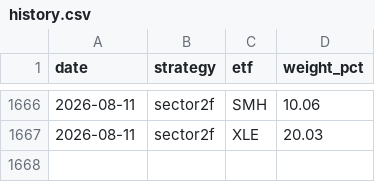
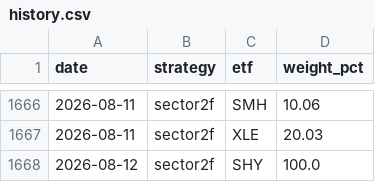
Before and after one commit to magnusbmorsund/bond-trading, a CSV file: positions/history.csv, drawn as a sheet; only a part is shown, gaps mark what is left out; the diff names each change by its address in the sheet, - before the commit and + after, or states it on an @@ line.

```diff
--- a/positions/history.csv
+++ b/positions/history.csv
+row 1668: 2026-08-12 | sector2f | SHY | 100.0
```
Also changed, not shown: 1 other file.
